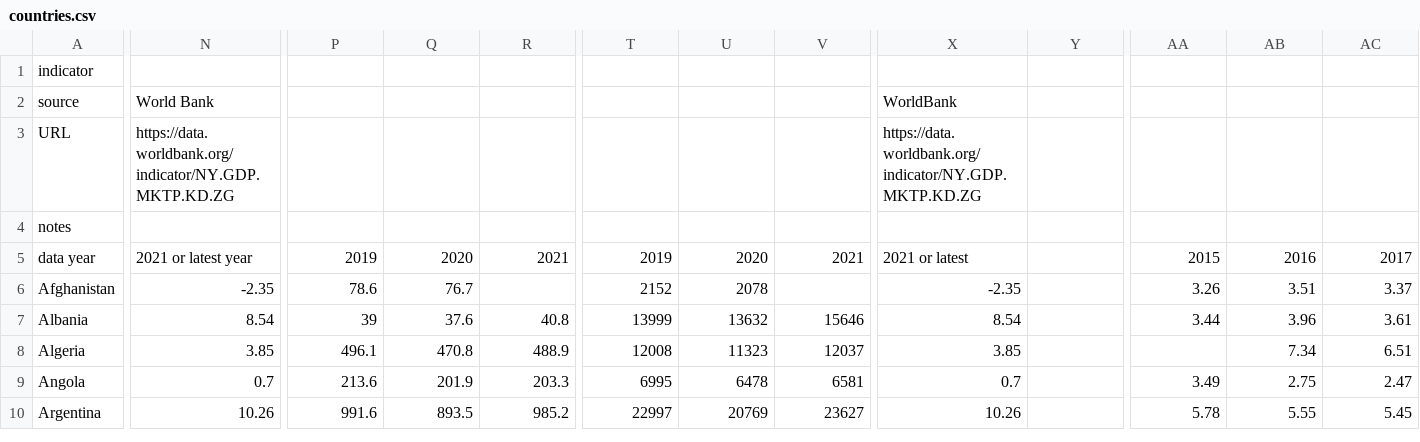
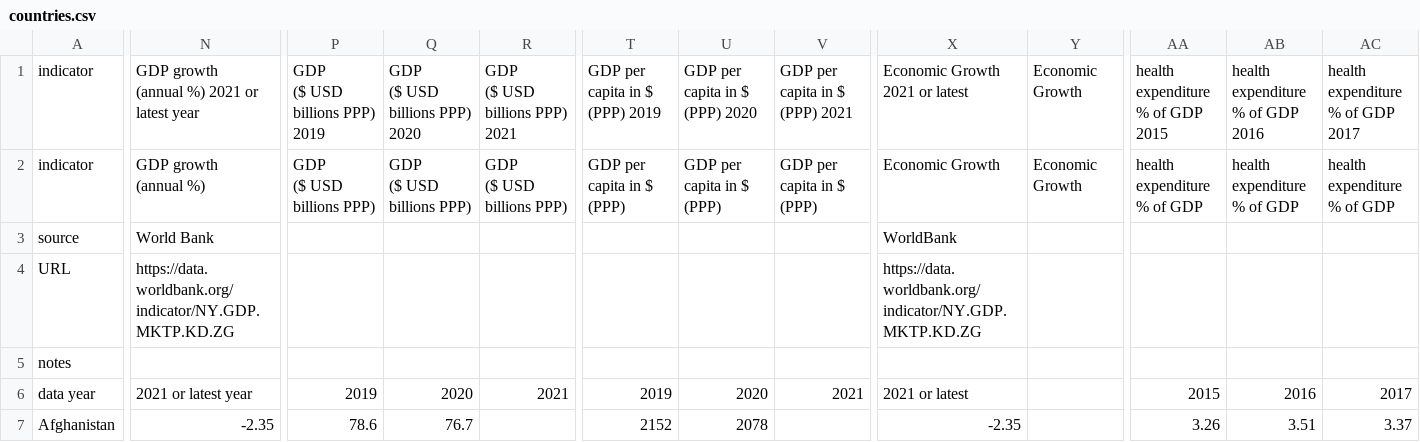
Before and after one commit to jaff248/D3WebApp, a CSV file: countries.csv, drawn as a sheet; only a part is shown, gaps mark what is left out; the shorter side is filled out with more unchanged rows; addresses are those after the commit; rows hold the shown columns only; ↵ is a line break in a cell; the diff covers the shown part only; the diff names each change by its address in the sheet, - before the commit and + after, or states it on an @@ line.

Commit message:
BARS CHANGE ON YEAR SELECT

```diff
--- a/countries.csv
+++ b/countries.csv
+row 1: indicator | GDP growth ↵ (annual %) 2021 or latest year | GDP ↵ ($ USD billions PPP) 2019 | GDP ↵ ($ USD billions PPP) 2020 | GDP ↵ ($ USD billions PPP) 2021 | GDP per capita in $ (PPP) 2019 | GDP per capita in $ (PPP) 2020 | GDP per capita in $ (PPP) 2021 | Economic Growth 2021 or latest | Economic Growth | health expenditure ↵ % of GDP 2015 | health expenditure ↵ % of GDP 2016 | health expenditure ↵ % of GDP 2017
-N2: (empty)
+N2: GDP growth ↵ (annual %)
-P2: (empty)
+P2: GDP ↵ ($ USD billions PPP)
-Q2: (empty)
+Q2: GDP ↵ ($ USD billions PPP)
-R2: (empty)
+R2: GDP ↵ ($ USD billions PPP)
-T2: (empty)
+T2: GDP per capita in $ (PPP)
-U2: (empty)
+U2: GDP per capita in $ (PPP)
-V2: (empty)
+V2: GDP per capita in $ (PPP)
-X2: (empty)
+X2: Economic Growth
-Y2: (empty)
+Y2: Economic Growth
-AA2: (empty)
+AA2: health expenditure ↵ % of GDP
-AB2: (empty)
+AB2: health expenditure ↵ % of GDP
-AC2: (empty)
+AC2: health expenditure ↵ % of GDP
```
Also changed, not shown: 14 edited cells elsewhere in this file, 1 other file.
